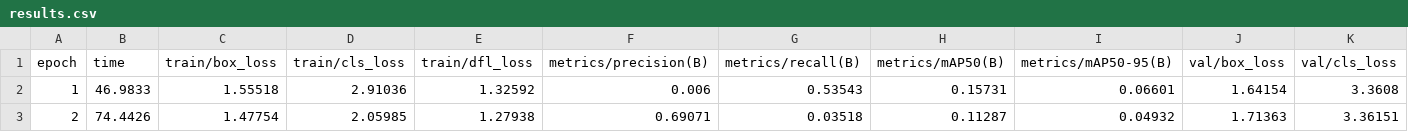
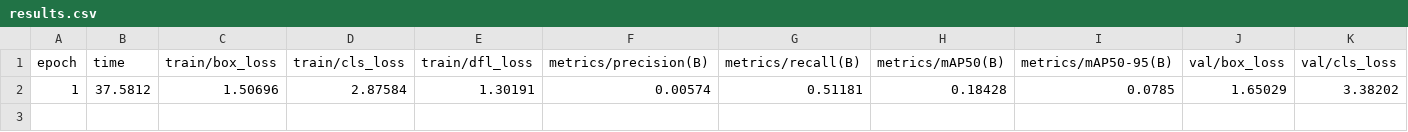
Before and after one commit to tom8to888/rmai_yolo_taco, a CSV file: part1_results/results.csv, drawn as a sheet; only a part is shown; removed rows and columns are numbered as before the commit, all else as after; rows hold the shown columns only; the diff names each change by its address in the sheet, - before the commit and + after, or states it on an @@ line.

Commit message:
Add yolov8n training results CSV

```diff
--- a/part1_results/results.csv
+++ b/part1_results/results.csv
-row 2: 1 | 46.9833 | 1.55518 | 2.91036 | 1.32592 | 0.006 | 0.53543 | 0.15731 | 0.06601 | 1.64154 | 3.3608
-row 3: 2 | 74.4426 | 1.47754 | 2.05985 | 1.27938 | 0.69071 | 0.03518 | 0.11287 | 0.04932 | 1.71363 | 3.36151
+row 2: 1 | 37.5812 | 1.50696 | 2.87584 | 1.30191 | 0.00574 | 0.51181 | 0.18428 | 0.0785 | 1.65029 | 3.38202
```
